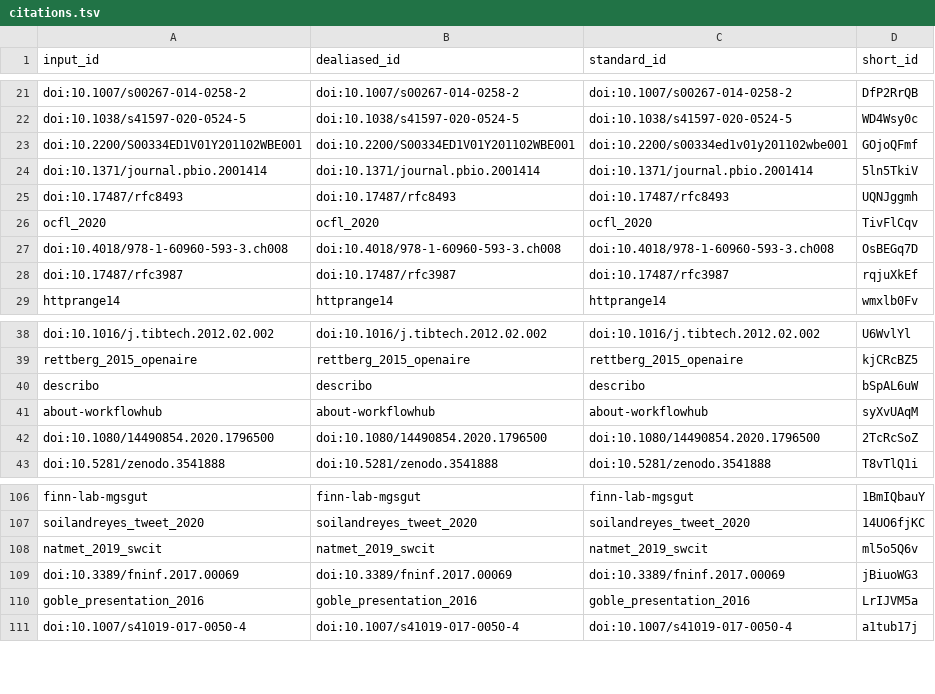
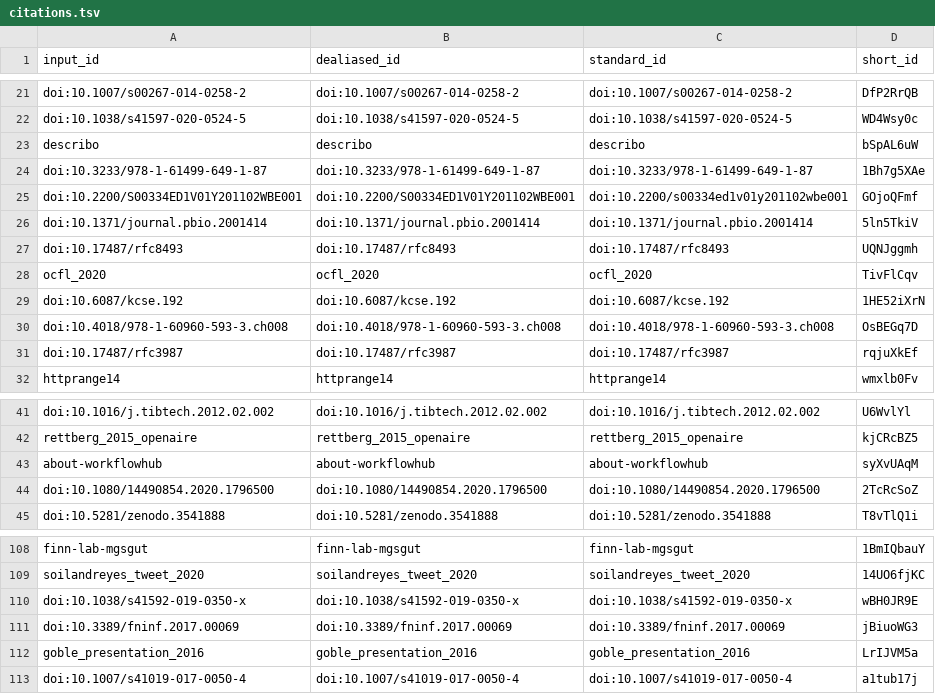
Before and after one commit to stain/ro-crate-paper, a TSV file: citations.tsv, drawn as a sheet; only a part is shown, gaps mark what is left out.

```diff
--- a/citations.tsv
+++ b/citations.tsv
@@ -22,2 +22,4 @@ doi:10.1007/s00267-014-0258-2	doi:10.1007/s00267-014-0258-2	doi:10.1007/s00267-0
 doi:10.1038/s41597-020-0524-5	doi:10.1038/s41597-020-0524-5	doi:10.1038/s41597-020-0524-5	WD4Wsy0c
+describo	describo	describo	bSpAL6uW
+doi:10.3233/978-1-61499-649-1-87	doi:10.3233/978-1-61499-649-1-87	doi:10.3233/978-1-61499-649-1-87	1Bh7g5XAe
 doi:10.2200/S00334ED1V01Y201102WBE001	doi:10.2200/S00334ED1V01Y201102WBE001	doi:10.2200/s00334ed1v01y201102wbe001	GOjoQFmf
@@ -26,2 +28,3 @@ doi:10.17487/rfc8493	doi:10.17487/rfc8493	doi:10.17487/rfc8493	UQNJggmh
 ocfl_2020	ocfl_2020	ocfl_2020	TivFlCqv
+doi:10.6087/kcse.192	doi:10.6087/kcse.192	doi:10.6087/kcse.192	1HE52iXrN
 doi:10.4018/978-1-60960-593-3.ch008	doi:10.4018/978-1-60960-593-3.ch008	doi:10.4018/978-1-60960-593-3.ch008	OsBEGq7D
@@ -39,3 +42,2 @@ doi:10.1016/j.tibtech.2012.02.002	doi:10.1016/j.tibtech.2012.02.002	doi:10.1016/
 rettberg_2015_openaire	rettberg_2015_openaire	rettberg_2015_openaire	kjCRcBZ5
-describo	describo	describo	bSpAL6uW
 about-workflowhub	about-workflowhub	about-workflowhub	syXvUAqM
@@ -107,3 +109,3 @@ finn-lab-mgsgut	finn-lab-mgsgut	finn-lab-mgsgut	1BmIQbauY
 soilandreyes_tweet_2020	soilandreyes_tweet_2020	soilandreyes_tweet_2020	14UO6fjKC
-natmet_2019_swcit	natmet_2019_swcit	natmet_2019_swcit	ml5o5Q6v
+doi:10.1038/s41592-019-0350-x	doi:10.1038/s41592-019-0350-x	doi:10.1038/s41592-019-0350-x	wBH0JR9E
 doi:10.3389/fninf.2017.00069	doi:10.3389/fninf.2017.00069	doi:10.3389/fninf.2017.00069	jBiuoWG3
```
Also changed, not shown: 8 other files.
